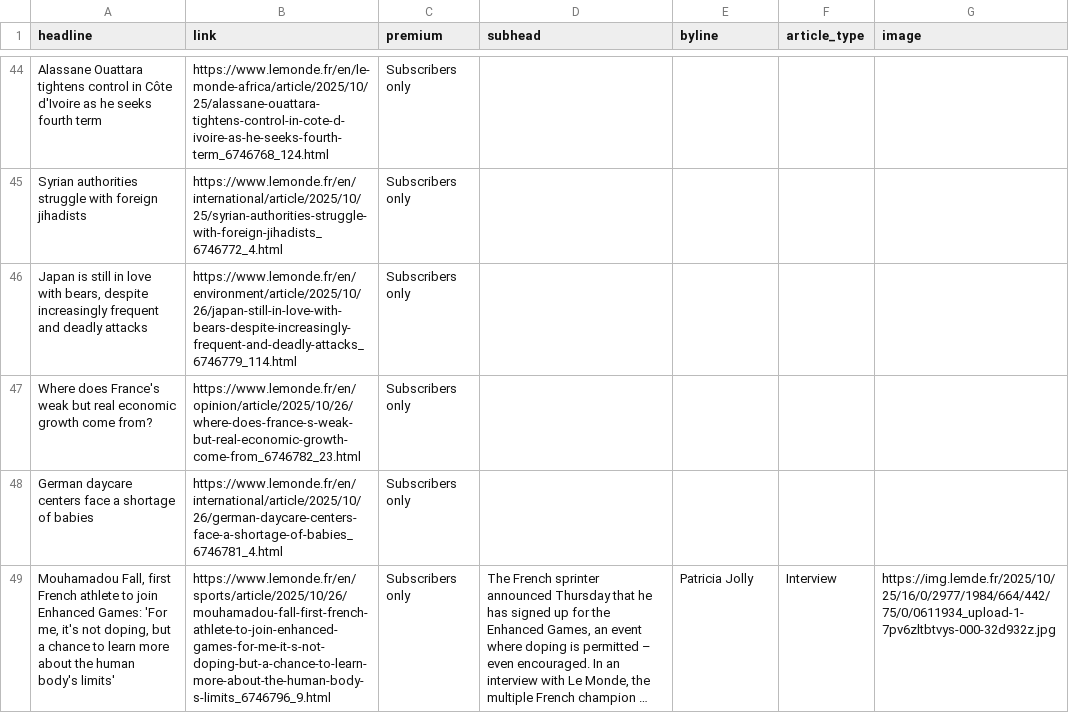
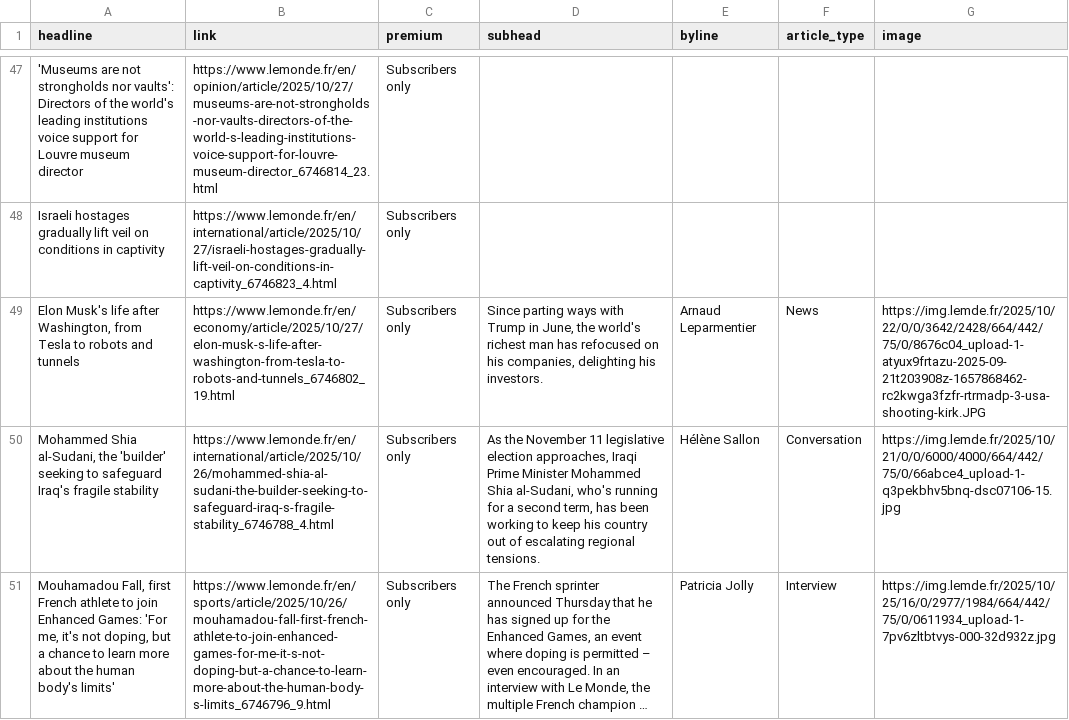
Before and after one commit to teodoracurcic/scraping, a CSV file: le_monde.csv, drawn as a sheet; only a part is shown, gaps mark what is left out; long unchanged cells end in …; removed rows and columns are numbered as before the commit, all else as after; the diff covers the shown part only; the diff names each change by its address in the sheet, - before the commit and + after, or states it on an @@ line.

```diff
--- a/le_monde.csv
+++ b/le_monde.csv
-A47 (headline): Alassane Ouattara tightens control in Côte d'Ivoire as he seeks fourth term
+A47 (headline): 'Museums are not strongholds nor vaults': Directors of the world's leading institutions voice support for Louvre museum director
-B47 (link): https://www.lemonde.fr/en/le-monde-africa/article/2025/10/25/alassane-ouattara-tightens-control-in-cote-d-ivoire-as-he-seeks-fourth-term_6746768_124.html
+B47 (link): https://www.lemonde.fr/en/opinion/article/2025/10/27/museums-are-not-strongholds-nor-vaults-directors-of-the-world-s-leading-institutions-voice-support-for-louvre-museum-director_6746814_23.html
-A48 (headline): Syrian authorities struggle with foreign jihadists
+A48 (headline): Israeli hostages gradually lift veil on conditions in captivity
-B48 (link): https://www.lemonde.fr/en/international/article/2025/10/25/syrian-authorities-struggle-with-foreign-jihadists_6746772_4.html
+B48 (link): https://www.lemonde.fr/en/international/article/2025/10/27/israeli-hostages-gradually-lift-veil-on-conditions-in-captivity_6746823_4.html
-row 46: Japan is still in love with bears, despite increasingly frequent and deadly attacks | https://www.lemonde.fr/en/environment/article/2025/10/26/japan-still-in-love-with-bears-despite-increasingly-frequent-and-deadly-attacks_6746779_114.html | Subscribers only
-row 47: Where does France's weak but real economic growth come from? | https://www.lemonde.fr/en/opinion/article/2025/10/26/where-does-france-s-weak-but-real-economic-growth-come-from_6746782_23.html | Subscribers only
-row 48: German daycare centers face a shortage of babies | https://www.lemonde.fr/en/international/article/2025/10/26/german-daycare-centers-face-a-shortage-of-babies_6746781_4.html | Subscribers only
+row 49: Elon Musk's life after Washington, from Tesla to robots and tunnels | https://www.lemonde.fr/en/economy/article/2025/10/27/elon-musk-s-life-after-washington-from-tesla-to-robots-and-tunnels_6746802_19.html | Subscribers only | Since parting ways with Trump in June, the world's richest man has refocused on his companies, delighting his investors. | Arnaud Leparmentier | News | https://img.lemde.fr/2025/10/22/0/0/3642/2428/664/442/75/0/8676c04_upload-1-atyux9frtazu-2025-09-21t203908z-1657868462-rc2kwga3fzfr-rtrmadp-3-usa-shooting-kirk.JPG
+row 50: Mohammed Shia al-Sudani, the 'builder' seeking to safeguard Iraq's fragile stability | https://www.lemonde.fr/en/international/article/2025/10/26/mohammed-shia-al-sudani-the-builder-seeking-to-safeguard-iraq-s-fragile-stability_6746788_4.html | Subscribers only | As the November 11 legislative election approaches, Iraqi Prime Minister Mohammed Shia al-Sudani, who's running for a second term, has been working to keep his country out of escalating regional tensions. | Hélène Sallon | Conversation | https://img.lemde.fr/2025/10/21/0/0/6000/4000/664/442/75/0/66abce4_upload-1-q3pekbhv5bnq-dsc07106-15.jpg
```
Also changed, not shown: 16 added rows, 15 removed rows and 28 edited cells elsewhere in this file.
